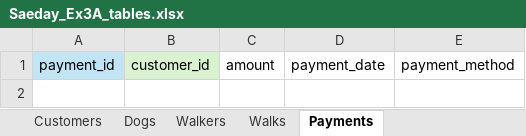
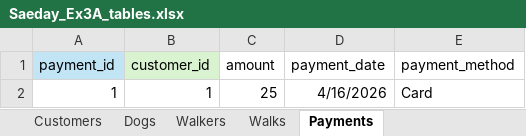
Before and after one commit to caglacelik-web/W2_Workshop, an Excel workbook: Mina_Saeday/Saeday_Ex3A_tables.xlsx, sheet Payments, drawn as a sheet; values as stored, in another font and other column widths than the file's, no borders; the diff names each change by its address in the sheet, - before the commit and + after, or states it on an @@ line.

```diff
--- a/Mina_Saeday/Saeday_Ex3A_tables.xlsx (sheet Payments)
+++ b/Mina_Saeday/Saeday_Ex3A_tables.xlsx (sheet Payments)
+row 2: 1 | 1 | 25 | 4/16/2026 | Card
```
Also changed, not shown: sheet Walks, sheet Dogs, sheet Customers, sheet Walkers, 2 other files.
